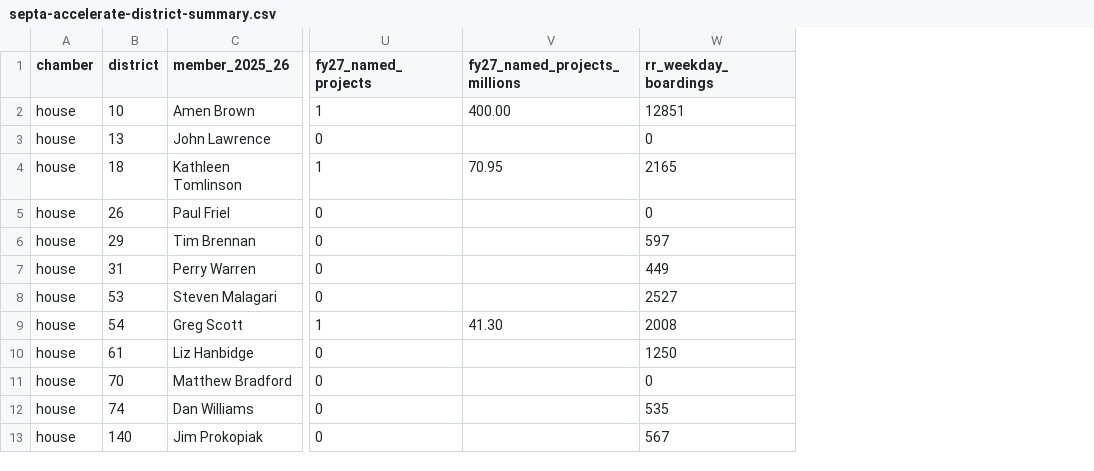
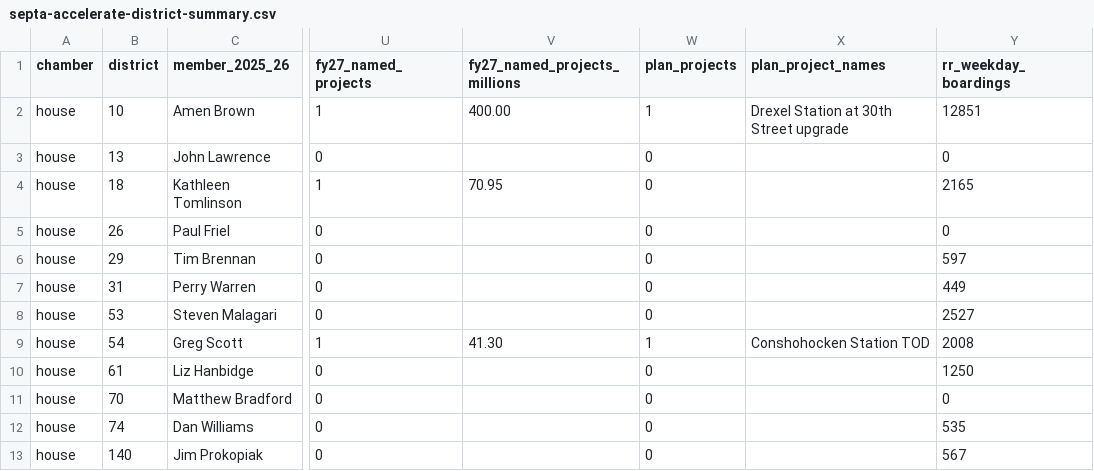
Before and after one commit to JGSchaumburg/data, a CSV file: datasets/septa-region/septa-accelerate-station-service/septa-accelerate-district-summary.csv, drawn as a sheet; only a part is shown, gaps mark what is left out; the diff names each change by its address in the sheet, - before the commit and + after, or states it on an @@ line.

```diff
--- a/datasets/septa-region/septa-accelerate-station-service/septa-accelerate-district-summary.csv
+++ b/datasets/septa-region/septa-accelerate-station-service/septa-accelerate-district-summary.csv
+column W (plan_projects), rows 2-13: 1 | 0 | 0 | 0 | 0 | 0 | 0 | 1 | 0 | 0 | 0 | 0
+column X (plan_project_names), rows 2-9: Drexel Station at 30th Street upgrade |  |  |  |  |  |  | Conshohocken Station TOD
```
Also changed, not shown: 7 other files.
